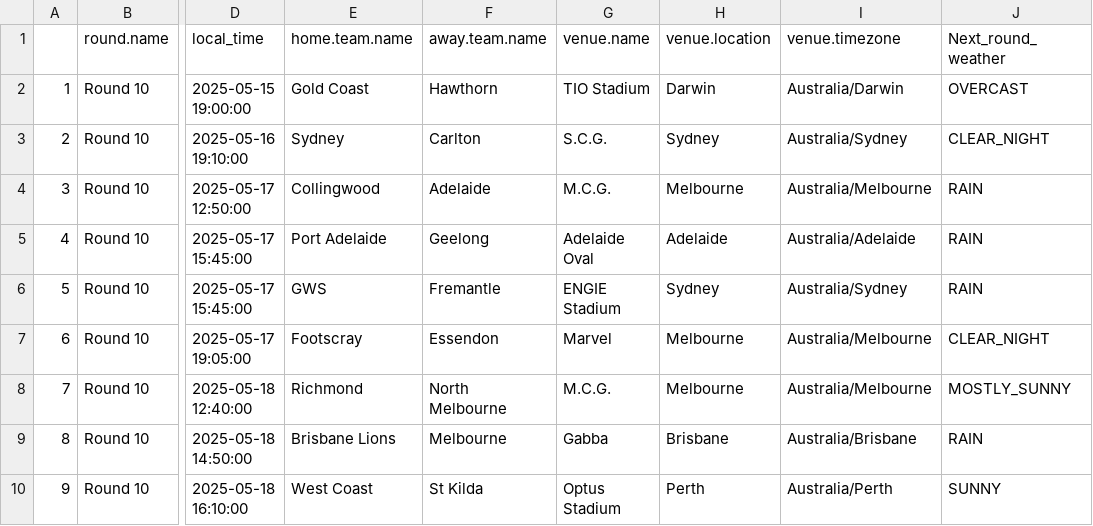
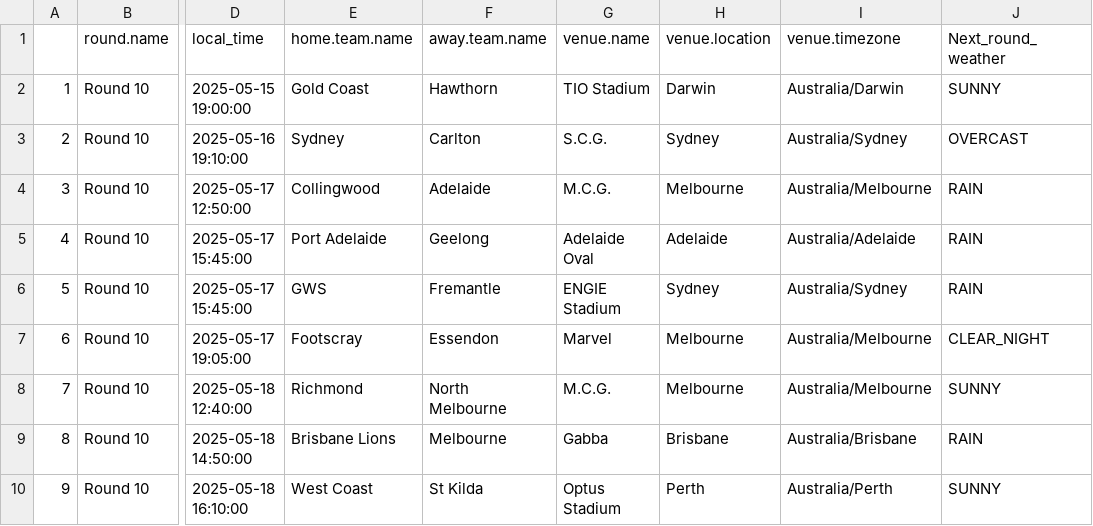
Before and after one commit to blake-noske/blake-noske.github.io, a CSV file: cleaned data/afl_fixture_cleaned.csv, drawn as a sheet; only a part is shown, gaps mark what is left out; the diff names each change by its address in the sheet, - before the commit and + after, or states it on an @@ line.

```diff
--- a/cleaned data/afl_fixture_cleaned.csv
+++ b/cleaned data/afl_fixture_cleaned.csv
-J2 (Next_round_weather): OVERCAST
+J2 (Next_round_weather): SUNNY
-J3 (Next_round_weather): CLEAR_NIGHT
+J3 (Next_round_weather): OVERCAST
-J8 (Next_round_weather): MOSTLY_SUNNY
+J8 (Next_round_weather): SUNNY
```
Also changed, not shown: cleaned data/afl_team_stats_cleaned.csv.
